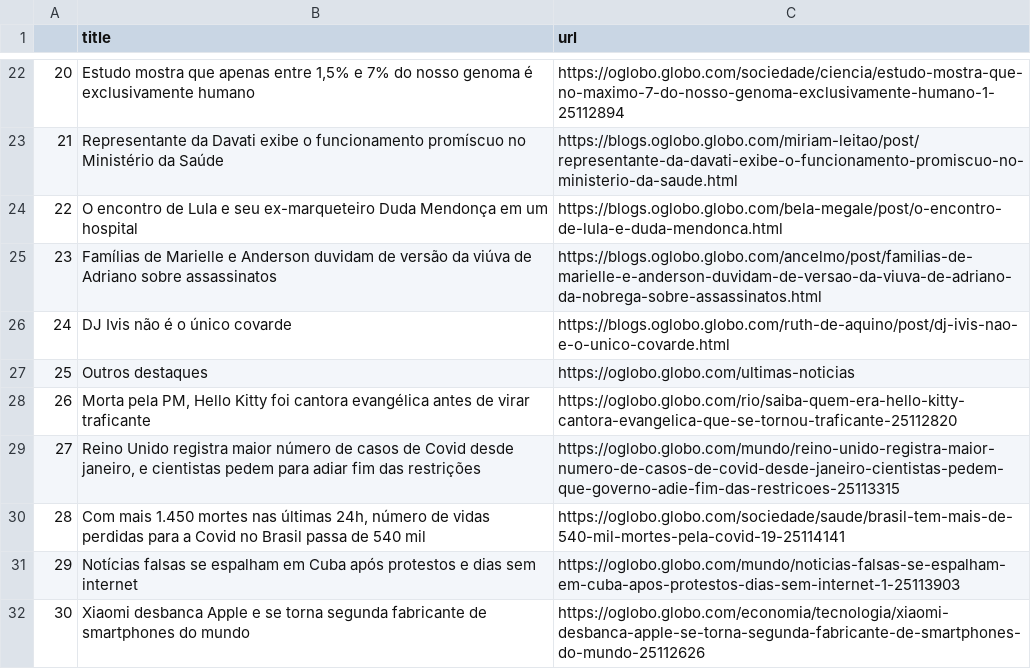
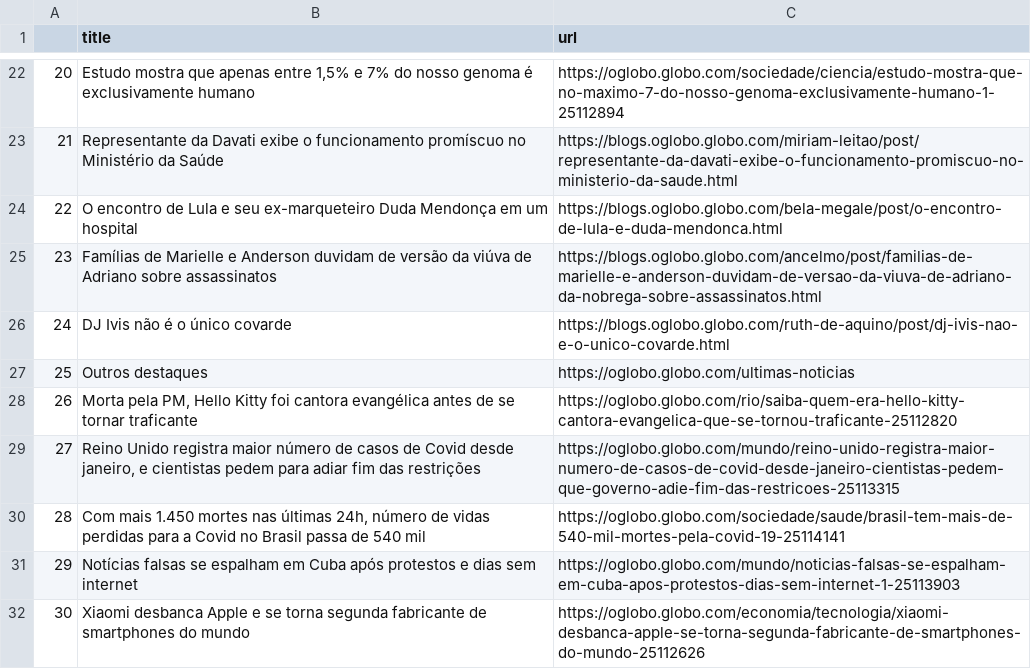
Before and after one commit to belisards/oglobo_headlines, a CSV file: oglobo-headlines.csv, drawn as a sheet; only a part is shown, gaps mark what is left out; the diff names each change by its address in the sheet, - before the commit and + after, or states it on an @@ line.

```diff
--- a/oglobo-headlines.csv
+++ b/oglobo-headlines.csv
-B28 (title): …antes de virar traficante
+B28 (title): …antes de se tornar traficante
```
